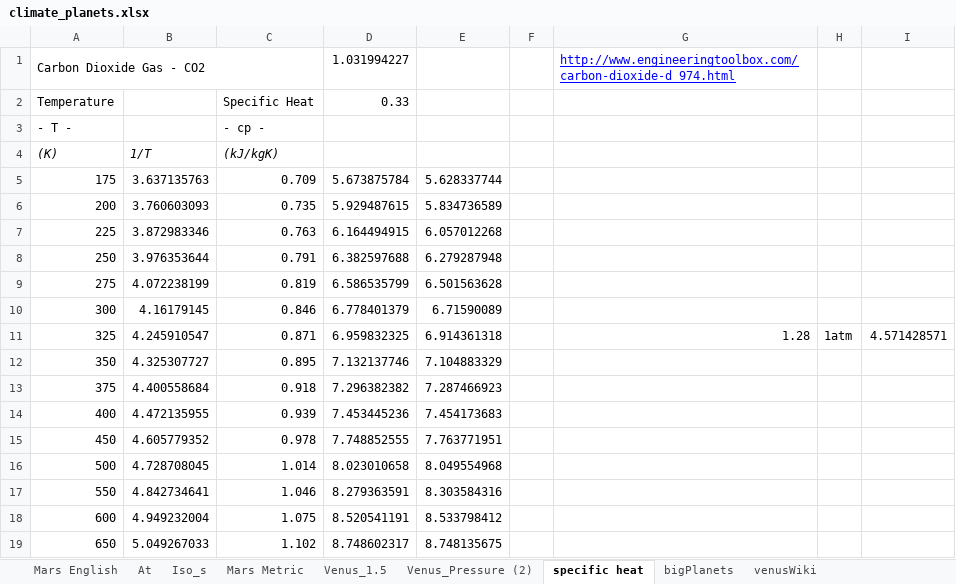
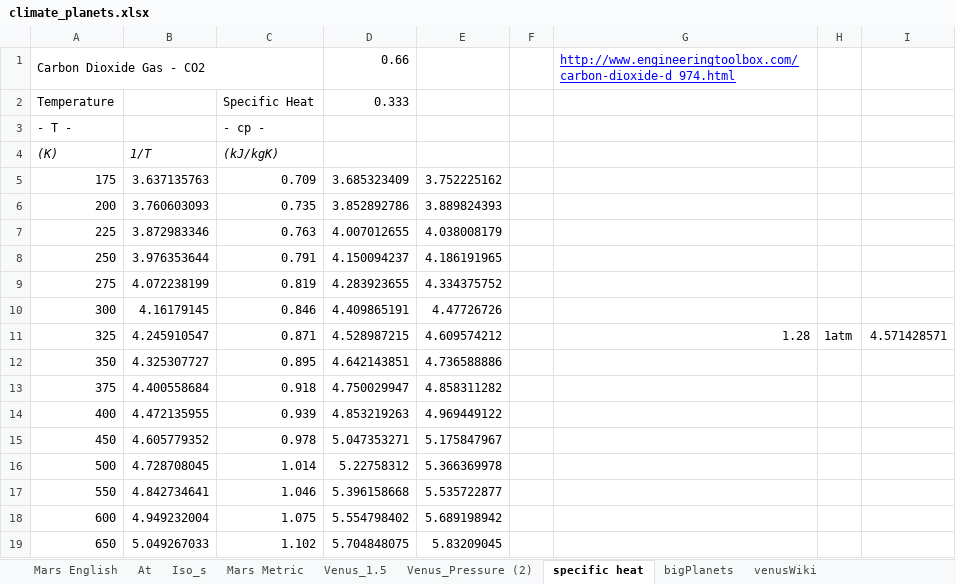
Before and after one commit to pukpr/context, an Excel workbook: dynamic_context_server/ref/foundation/climate/climate_planets.xlsx, sheet specific heat, drawn as a sheet; only a part is shown; values as stored, in another font and other column widths than the file's, no borders; charts and pictures not drawn; the diff covers the shown part only; the diff names each change by its address in the sheet, - before the commit and + after, or states it on an @@ line.

```diff
--- a/dynamic_context_server/ref/foundation/climate/climate_planets.xlsx (sheet specific heat)
+++ b/dynamic_context_server/ref/foundation/climate/climate_planets.xlsx (sheet specific heat)
-D1: 1.031994227
+D1: 0.66
-D2: 0.33
+D2: 0.333
-D5: 5.673875784
+D5: 3.685323409
-E5: 5.628337744
+E5: 3.752225162
-D6: 5.929487615
+D6: 3.852892786
-E6: 5.834736589
+E6: 3.889824393
-D7: 6.164494915
+D7: 4.007012655
-E7: 6.057012268
+E7: 4.038008179
-D8: 6.382597688
+D8: 4.150094237
-E8: 6.279287948
+E8: 4.186191965
-D9: 6.586535799
+D9: 4.283923655
-E9: 6.501563628
+E9: 4.334375752
-D10: 6.778401379
+D10: 4.409865191
-E10: 6.71590089
+E10: 4.47726726
-D11: 6.959832325
+D11: 4.528987215
-E11: 6.914361318
+E11: 4.609574212
-D12: 7.132137746
+D12: 4.642143851
-E12: 7.104883329
+E12: 4.736588886
-D13: 7.296382382
+D13: 4.750029947
-E13: 7.287466923
+E13: 4.858311282
-D14: 7.453445236
+D14: 4.853219263
-E14: 7.454173683
+E14: 4.969449122
-D15: 7.748852555
+D15: 5.047353271
-E15: 7.763771951
+E15: 5.175847967
-D16: 8.023010658
+D16: 5.22758312
-E16: 8.049554968
+E16: 5.366369978
-D17: 8.279363591
+D17: 5.396158668
-E17: 8.303584316
+E17: 5.535722877
-D18: 8.520541191
+D18: 5.554798402
-E18: 8.533798412
+E18: 5.689198942
-D19: 8.748602317
+D19: 5.704848075
-E19: 8.748135675
+E19: 5.83209045
```
Also changed, not shown: 14 edited cells elsewhere in this sheet, sheet bigPlanets, sheet venusWiki, charts or pictures, 3 other files.
